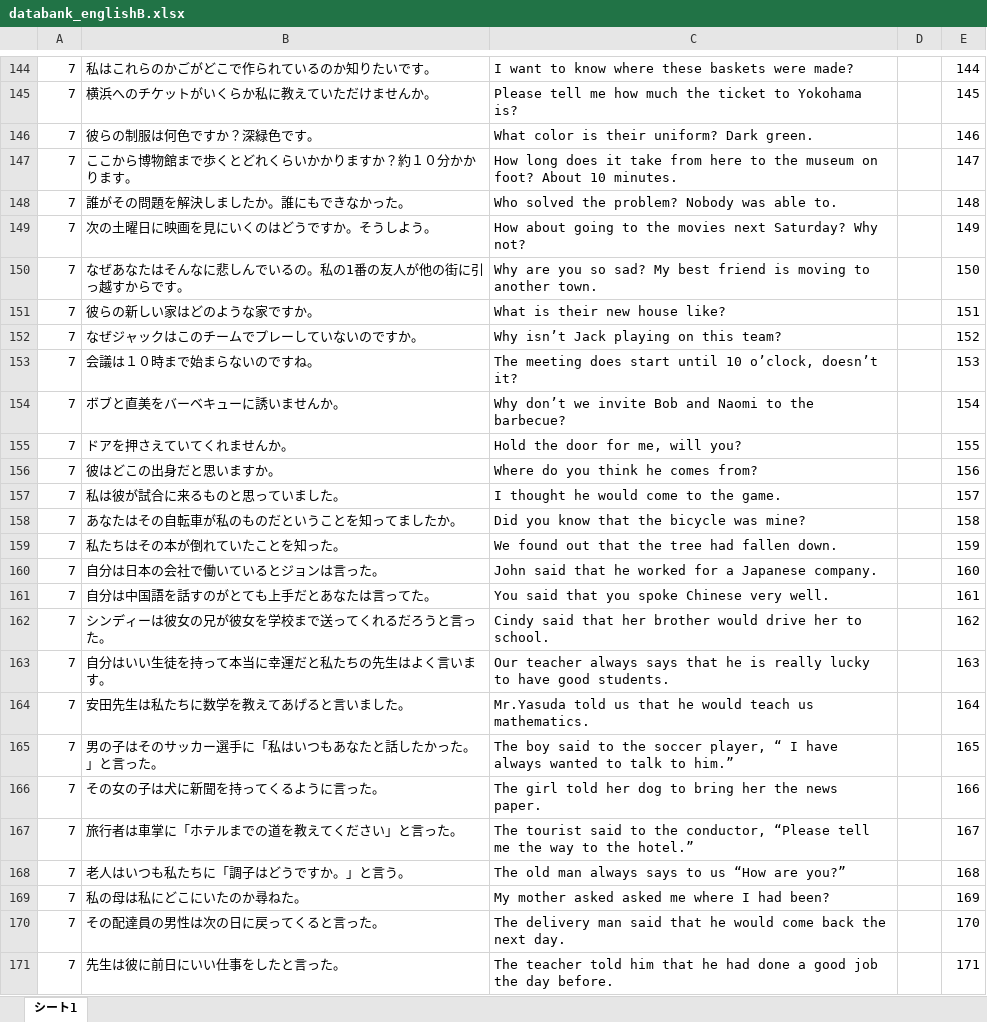
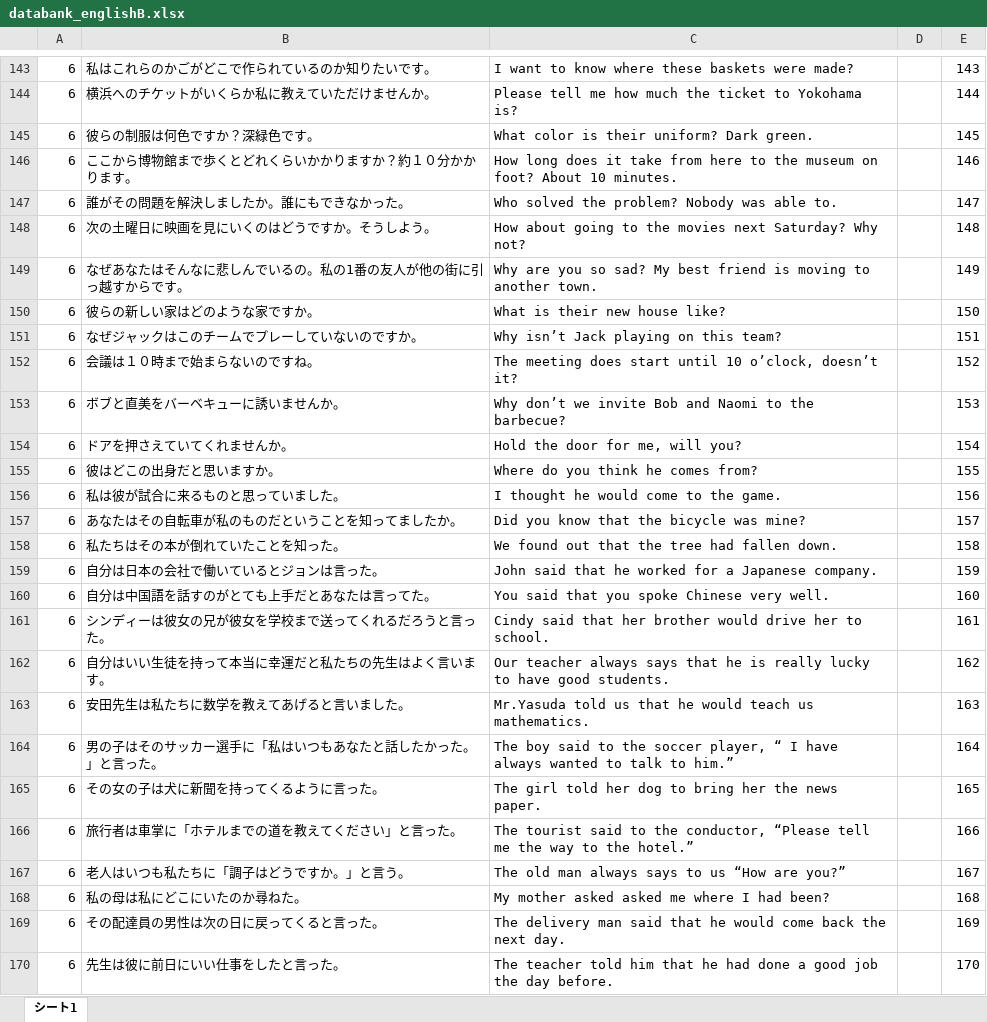
Before and after one commit to EbinaKai/englishb_autocreator, an Excel workbook: databank_englishB.xlsx, sheet シート1, drawn as a sheet; only a part is shown, gaps mark what is left out; values as stored, in another font and other column widths than the file's, no borders; charts and pictures not drawn; addresses are those after the commit; the diff covers the shown part only; the diff names each change by its address in the sheet, - before the commit and + after, or states it on an @@ line.

```diff
--- a/databank_englishB.xlsx (sheet シート1)
+++ b/databank_englishB.xlsx (sheet シート1)
-A143:A170: 7
+A143:A170: 6
-E143: 144
+E143: 143
-E144: 145
+E144: 144
-E145: 146
+E145: 145
-E146: 147
+E146: 146
-E147: 148
+E147: 147
-E148: 149
+E148: 148
-E149: 150
+E149: 149
-E150: 151
+E150: 150
-E151: 152
+E151: 151
-E152: 153
+E152: 152
-E153: 154
+E153: 153
-E154: 155
+E154: 154
-E155: 156
+E155: 155
-E156: 157
+E156: 156
-E157: 158
+E157: 157
-E158: 159
+E158: 158
-E159: 160
+E159: 159
-E160: 161
+E160: 160
-E161: 162
+E161: 161
-E162: 163
+E162: 162
-E163: 164
+E163: 163
-E164: 165
+E164: 164
-E165: 166
+E165: 165
-E166: 167
+E166: 166
-E167: 168
+E167: 167
-E168: 169
+E168: 168
-E169: 170
+E169: 169
-E170: 171
+E170: 170
```
Also changed, not shown: 1 removed row and 55 edited cells elsewhere in this sheet, databank_englishB-copy.xlsx, 3 other files.
